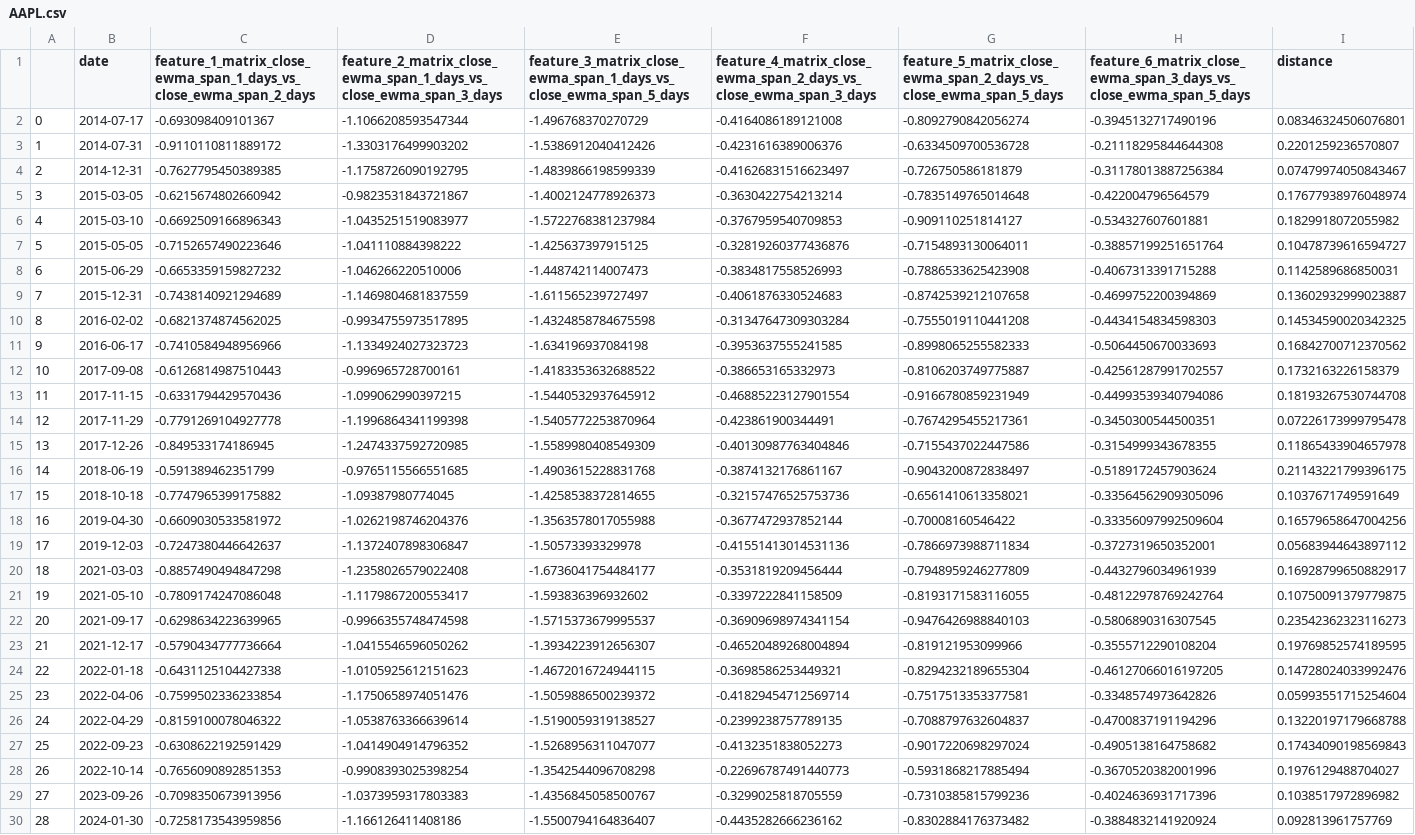
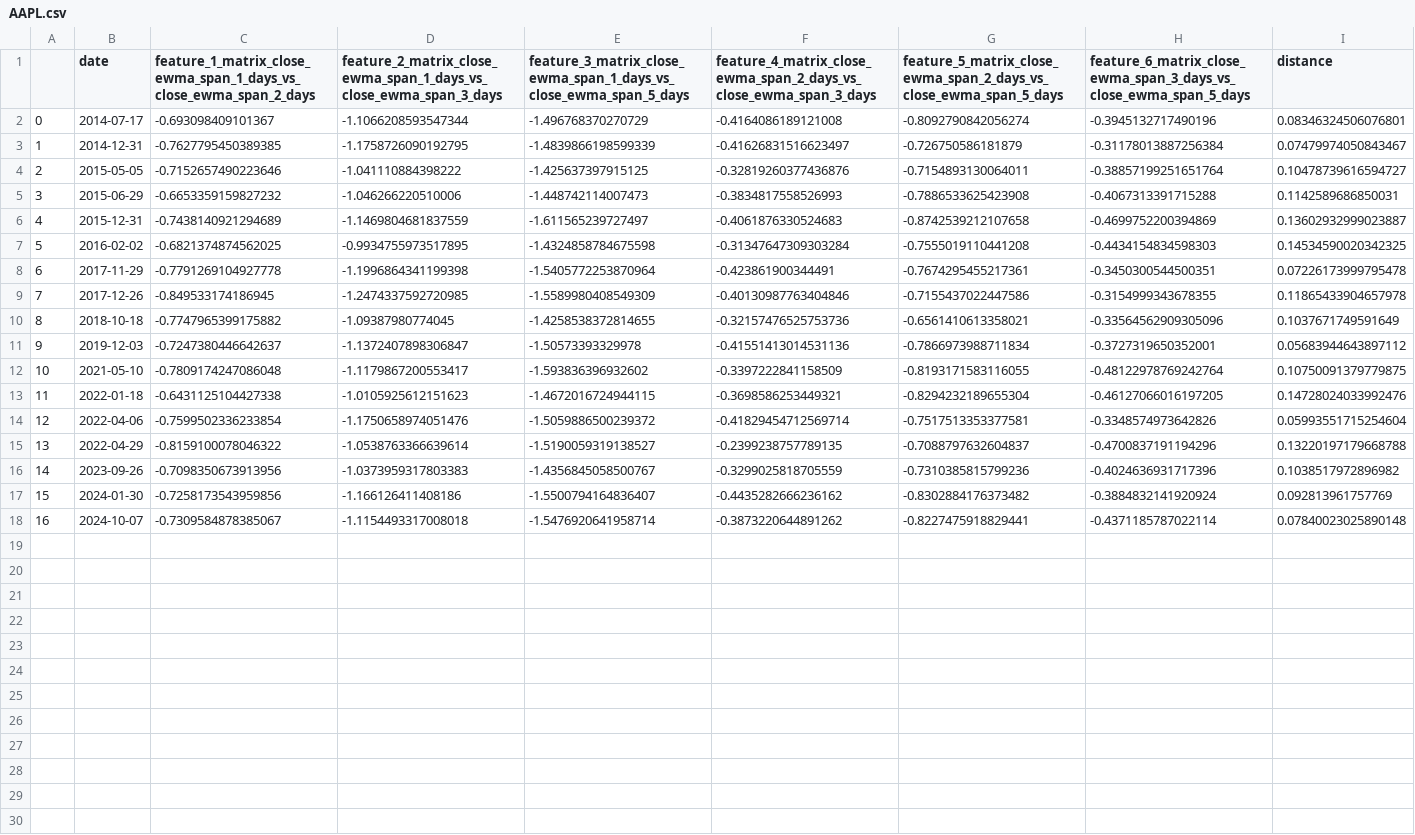
Before and after one commit to dkavran/Feature-Driven-Historical-Match-Seeking-Algorithm-for-Financial-Time-Series-Analysis, a CSV file: scripts/results/2025-02-07/AAPL.csv, drawn as a sheet; only a part is shown; the shorter side is filled out with more unchanged rows; removed rows and columns are numbered as before the commit, all else as after; the diff covers the shown part only; the diff names each change by its address in the sheet, - before the commit and + after, or states it on an @@ line.

```diff
--- a/scripts/results/2025-02-07/AAPL.csv
+++ b/scripts/results/2025-02-07/AAPL.csv
-row 3: 1 | 2014-07-31 | -0.9110110811889172 | -1.3303176499903202 | -1.5386912040412426 | -0.4231616389006376 | -0.6334509700536728 | -0.21118295844644308 | 0.2201259236570807
@@ column A renumbered from row 3 down @@
-row 5: 3 | 2015-03-05 | -0.6215674802660942 | -0.9823531843721867 | -1.4002124778926373 | -0.3630422754213214 | -0.7835149765014648 | -0.422004796564579 | 0.17677938976048974
-row 6: 4 | 2015-03-10 | -0.6692509166896343 | -1.0435251519083977 | -1.5722768381237984 | -0.3767959540709853 | -0.909110251814127 | -0.534327607601881 | 0.1829918072055982
-row 11: 9 | 2016-06-17 | -0.7410584948956966 | -1.1334924027323723 | -1.634196937084198 | -0.3953637555241585 | -0.8998065255582333 | -0.5064450670033693 | 0.16842700712370562
-row 12: 10 | 2017-09-08 | -0.6126814987510443 | -0.996965728700161 | -1.4183353632688522 | -0.386653165332973 | -0.8106203749775887 | -0.42561287991702557 | 0.1732163226158379
-row 13: 11 | 2017-11-15 | -0.6331794429570436 | -1.099062990397215 | -1.5440532937645912 | -0.46885223127901554 | -0.9166780859231949 | -0.44993539340794086 | 0.18193267530744708
-row 16: 14 | 2018-06-19 | -0.591389462351799 | -0.9765115566551685 | -1.4903615228831768 | -0.3874132176861167 | -0.9043200872838497 | -0.5189172457903624 | 0.21143221799396175
-row 18: 16 | 2019-04-30 | -0.6609030533581972 | -1.0262198746204376 | -1.3563578017055988 | -0.3677472937852144 | -0.70008160546422 | -0.33356097992509604 | 0.16579658647004256
-row 20: 18 | 2021-03-03 | -0.8857490494847298 | -1.2358026579022408 | -1.6736041754484177 | -0.3531819209456444 | -0.7948959246277809 | -0.4432796034961939 | 0.16928799650882917
-row 22: 20 | 2021-09-17 | -0.6298634223639965 | -0.9966355748474598 | -1.5715373679995537 | -0.36909698974341154 | -0.9476426988840103 | -0.5806890316307545 | 0.23542362323116273
-row 23: 21 | 2021-12-17 | -0.5790434777736664 | -1.0415546596050262 | -1.3934223912656307 | -0.46520489268004894 | -0.819121953099966 | -0.3555712290108204 | 0.19769852574189595
-row 27: 25 | 2022-09-23 | -0.6308622192591429 | -1.0414904914796352 | -1.5268956311047077 | -0.4132351838052273 | -0.9017220698297024 | -0.4905138164758682 | 0.17434090198569843
-row 28: 26 | 2022-10-14 | -0.7656090892851353 | -0.9908393025398254 | -1.3542544096708298 | -0.22696787491440773 | -0.5931868217885494 | -0.3670520382001996 | 0.1976129488704027
```
Also changed, not shown: 1 removed row elsewhere in this file, scripts/results/2025-02-07/MSFT.csv, scripts/results/2025-02-10/AMD.csv, 1 other file.
